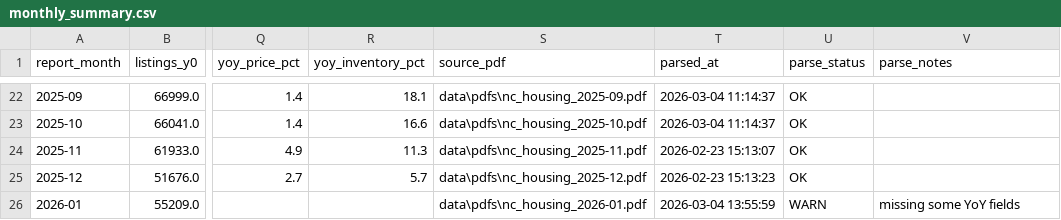
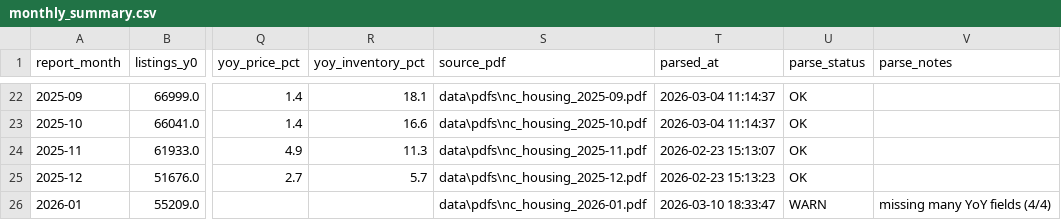
Before and after one commit to smilewendy7/NC_House_Dashboard, a CSV file: data/parsed/monthly_summary.csv, drawn as a sheet; only a part is shown, gaps mark what is left out; the diff names each change by its address in the sheet, - before the commit and + after, or states it on an @@ line.

```diff
--- a/data/parsed/monthly_summary.csv
+++ b/data/parsed/monthly_summary.csv
-T26 (parsed_at): 2026-03-04 13:55:59
+T26 (parsed_at): 2026-03-10 18:33:47
-V26 (parse_notes): missing some YoY fields
+V26 (parse_notes): missing many YoY fields (4/4)
```
Also changed, not shown: data/parsed/price_ranges.csv, 6 other files.
